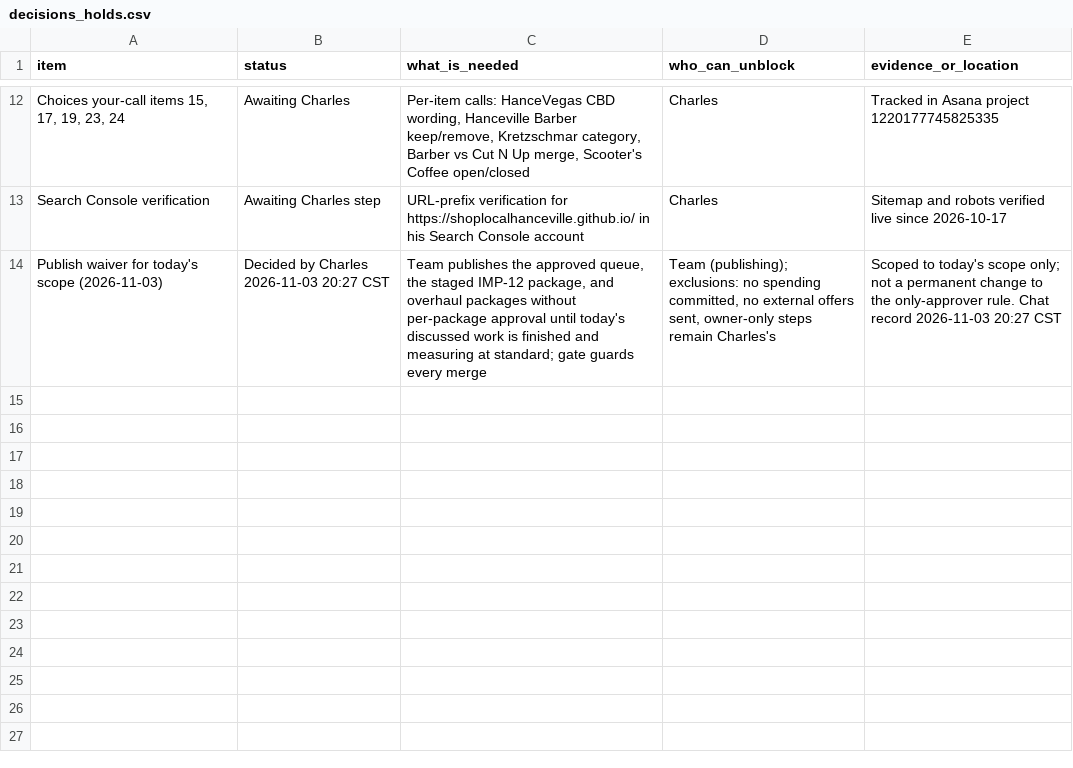
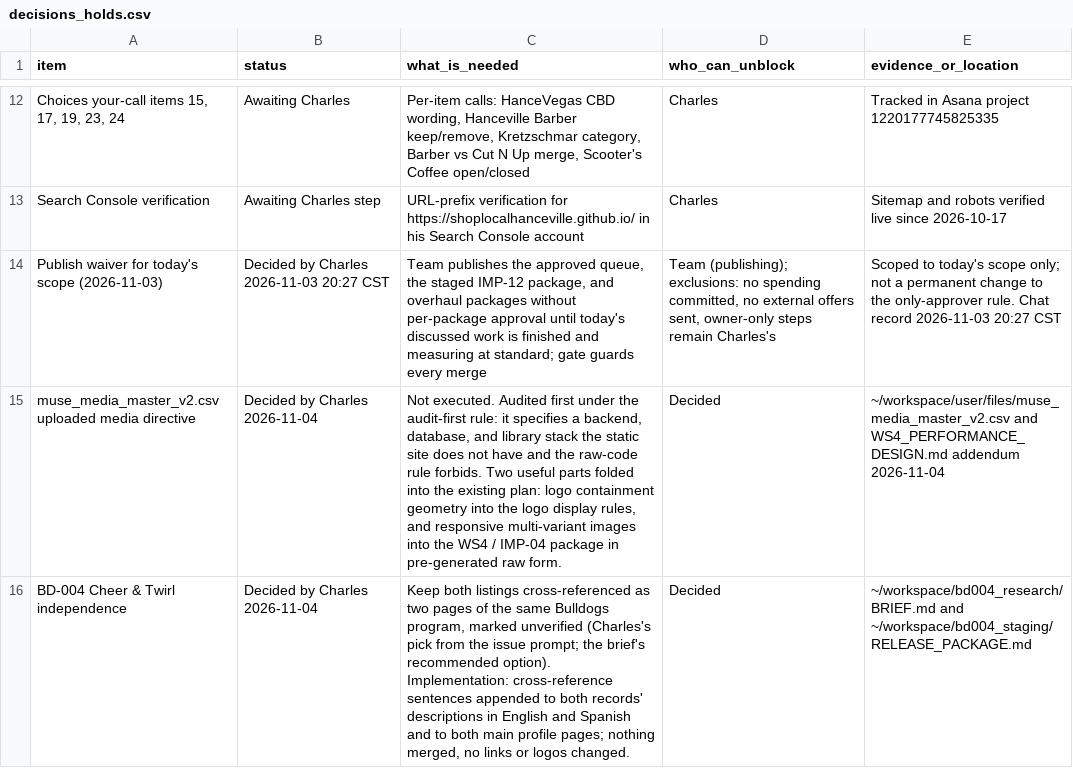
Before and after one commit to shoplocalhanceville/shoplocalhanceville.github.io, a CSV file: docs/program/decisions_holds.csv, drawn as a sheet; only a part is shown, gaps mark what is left out; the diff names each change by its address in the sheet, - before the commit and + after, or states it on an @@ line.

```diff
--- a/docs/program/decisions_holds.csv
+++ b/docs/program/decisions_holds.csv
+row 15: muse_media_master_v2.csv uploaded media directive | Decided by Charles 2026-11-04 | Not executed. Audited first under the audit-first rule: it specifies a backend, database, and library stack the static site does not have and the raw-code rule forbids. Two useful parts folded into the existing plan: logo containment geometry into the logo display rules, and responsive multi-variant images into the WS4 / IMP-04 package in pre-generated raw form. | Decided | ~/workspace/user/files/muse_media_master_v2.csv and WS4_PERFORMANCE_DESIGN.md addendum 2026-11-04
+row 16: BD-004 Cheer & Twirl independence | Decided by Charles 2026-11-04 | Keep both listings cross-referenced as two pages of the same Bulldogs program, marked unverified (Charles's pick from the issue prompt; the brief's recommended option). Implementation: cross-reference sentences appended to both records' descriptions in English and Spanish and to both main profile pages; nothing merged, no links or logos changed. | Decided | ~/workspace/bd004_research/BRIEF.md and ~/workspace/bd004_staging/RELEASE_PACKAGE.md
```
Also changed, not shown: docs/program/files_registry.csv, docs/program/listings_master.csv, 7 other files.
